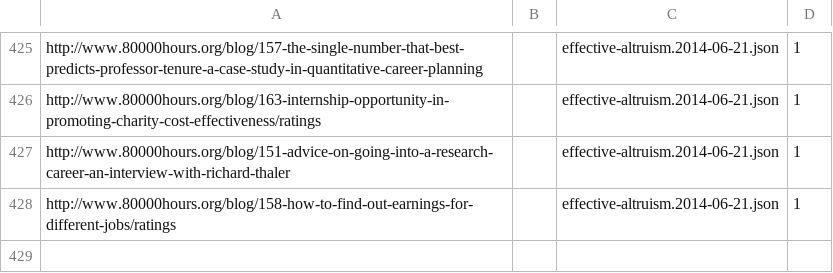
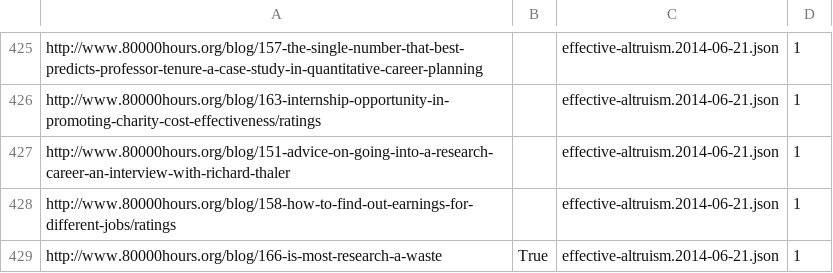
Before and after one commit to Telofy/precise-altruism, a CSV file: categorization.csv, drawn as a sheet; only a part is shown, gaps mark what is left out; the diff names each change by its address in the sheet, - before the commit and + after, or states it on an @@ line.

```diff
--- a/categorization.csv
+++ b/categorization.csv
+row 429: http://www.80000hours.org/blog/166-is-most-research-a-waste | True | effective-altruism.2014-06-21.json | 1
```
Also changed, not shown: 1 other file.
